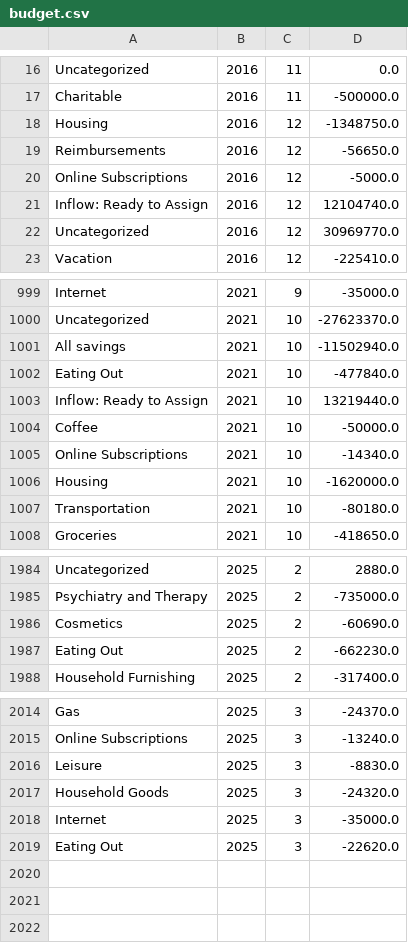
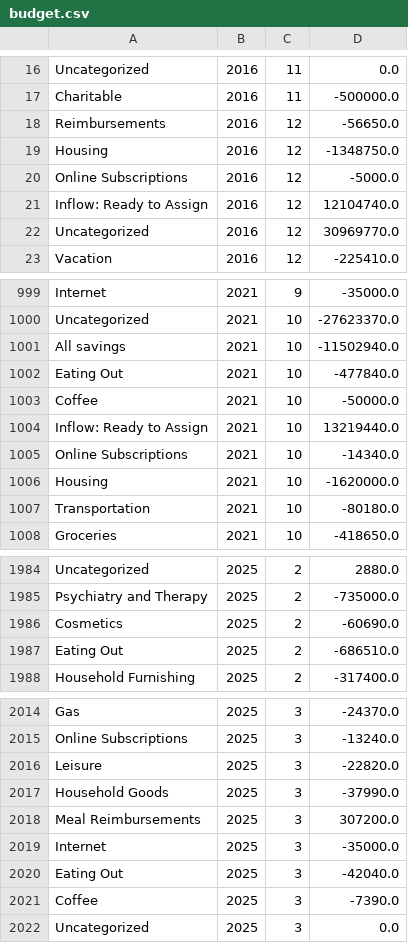
Before and after one commit to arxanas/arxanas.github.io, a CSV file: data/budget.csv, drawn as a sheet; only a part is shown, gaps mark what is left out.

```diff
--- a/data/budget.csv
+++ b/data/budget.csv
@@ -17,4 +17,4 @@ Uncategorized,2016,11,0.0
 Charitable,2016,11,-500000.0
-Housing,2016,12,-1348750.0
 Reimbursements,2016,12,-56650.0
+Housing,2016,12,-1348750.0
 Online Subscriptions,2016,12,-5000.0
@@ -1002,4 +1002,4 @@ All savings,2021,10,-11502940.0
 Eating Out,2021,10,-477840.0
-Inflow: Ready to Assign,2021,10,13219440.0
 Coffee,2021,10,-50000.0
+Inflow: Ready to Assign,2021,10,13219440.0
 Online Subscriptions,2021,10,-14340.0
@@ -1986,3 +1986,3 @@ Psychiatry and Therapy,2025,2,-735000.0
 Cosmetics,2025,2,-60690.0
-Eating Out,2025,2,-662230.0
+Eating Out,2025,2,-686510.0
 Household Furnishing,2025,2,-317400.0
@@ -2015,5 +2015,8 @@ Gas,2025,3,-24370.0
 Online Subscriptions,2025,3,-13240.0
-Leisure,2025,3,-8830.0
-Household Goods,2025,3,-24320.0
+Leisure,2025,3,-22820.0
+Household Goods,2025,3,-37990.0
+Meal Reimbursements,2025,3,307200.0
 Internet,2025,3,-35000.0
-Eating Out,2025,3,-22620.0
+Eating Out,2025,3,-42040.0
+Coffee,2025,3,-7390.0
+Uncategorized,2025,3,0.0
```
Also changed, not shown: 1 other file.
